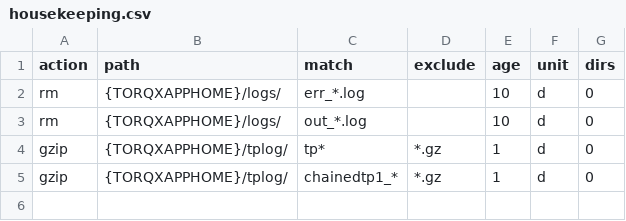
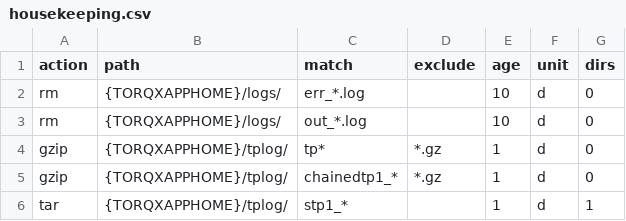
Before and after one commit to DataIntellectTech/TorqX-POC, a CSV file: appconfig/housekeeping.csv, drawn as a sheet; the diff names each change by its address in the sheet, - before the commit and + after, or states it on an @@ line.

```diff
--- a/appconfig/housekeeping.csv
+++ b/appconfig/housekeeping.csv
+row 6: tar | {TORQXAPPHOME}/tplog/ | stp1_* |  | 1 | d | 1
```
Also changed, not shown: 1 other file.
